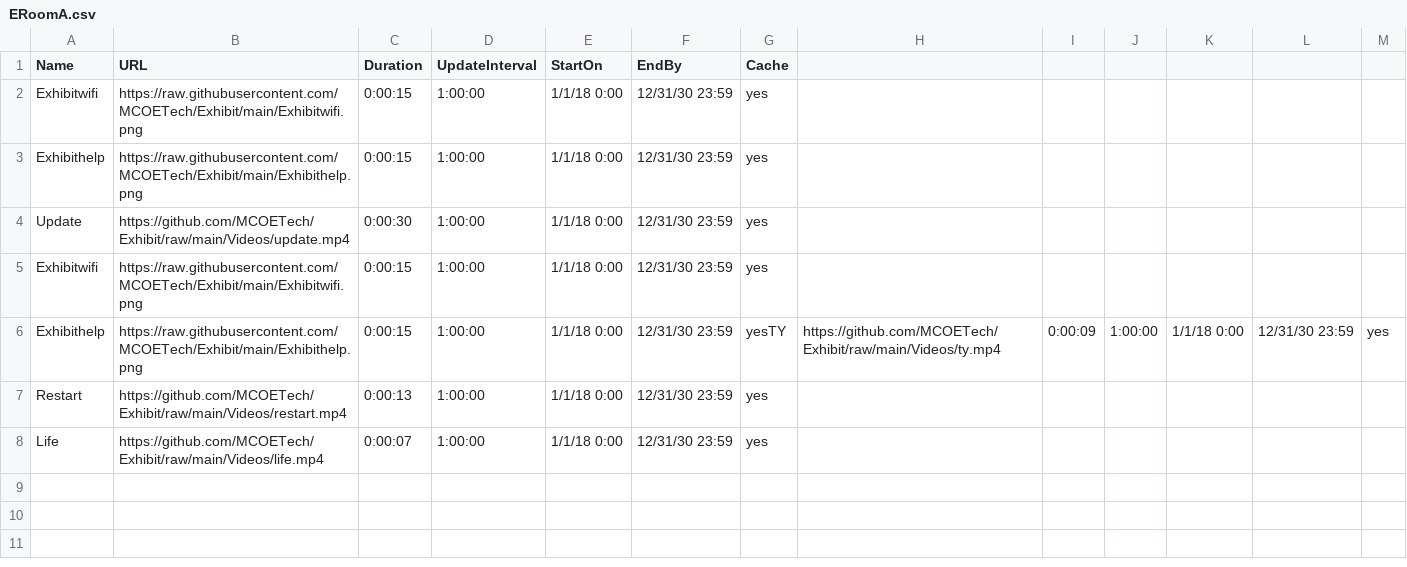
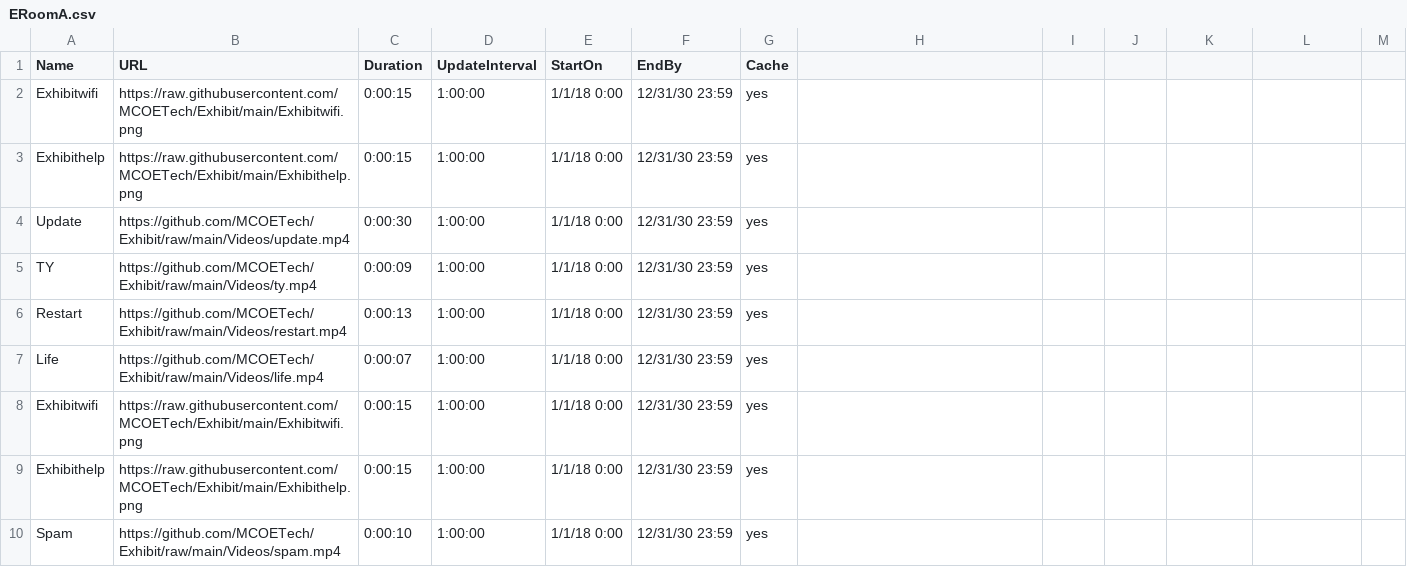
Before and after one commit to MCOETech/Exhibit, a CSV file: ERoomA.csv, drawn as a sheet.

Commit message:
Update ERoomA.csv

```diff
--- a/ERoomA.csv
+++ b/ERoomA.csv
@@ -4,5 +4,7 @@ Exhibithelp,https://raw.githubusercontent.com/MCOETech/Exhibit/main/Exhibithelp.
 Update,https://github.com/MCOETech/Exhibit/raw/main/Videos/update.mp4,0:00:30,1:00:00,1/1/18 0:00,12/31/30 23:59,yes
-Exhibitwifi,https://raw.githubusercontent.com/MCOETech/Exhibit/main/Exhibitwifi.png,0:00:15,1:00:00,1/1/18 0:00,12/31/30 23:59,yes
-Exhibithelp,https://raw.githubusercontent.com/MCOETech/Exhibit/main/Exhibithelp.png,0:00:15,1:00:00,1/1/18 0:00,12/31/30 23:59,yesTY,https://github.com/MCOETech/Exhibit/raw/main/Videos/ty.mp4,0:00:09,1:00:00,1/1/18 0:00,12/31/30 23:59,yes
+TY,https://github.com/MCOETech/Exhibit/raw/main/Videos/ty.mp4,0:00:09,1:00:00,1/1/18 0:00,12/31/30 23:59,yes
 Restart,https://github.com/MCOETech/Exhibit/raw/main/Videos/restart.mp4,0:00:13,1:00:00,1/1/18 0:00,12/31/30 23:59,yes
 Life,https://github.com/MCOETech/Exhibit/raw/main/Videos/life.mp4,0:00:07,1:00:00,1/1/18 0:00,12/31/30 23:59,yes
+Exhibitwifi,https://raw.githubusercontent.com/MCOETech/Exhibit/main/Exhibitwifi.png,0:00:15,1:00:00,1/1/18 0:00,12/31/30 23:59,yes
+Exhibithelp,https://raw.githubusercontent.com/MCOETech/Exhibit/main/Exhibithelp.png,0:00:15,1:00:00,1/1/18 0:00,12/31/30 23:59,yes
+Spam,https://github.com/MCOETech/Exhibit/raw/main/Videos/spam.mp4,0:00:10,1:00:00,1/1/18 0:00,12/31/30 23:59,yes
```
